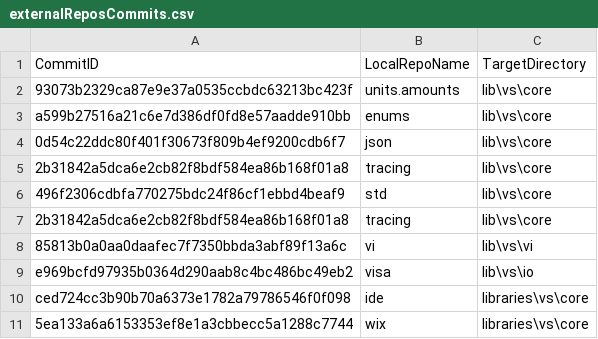
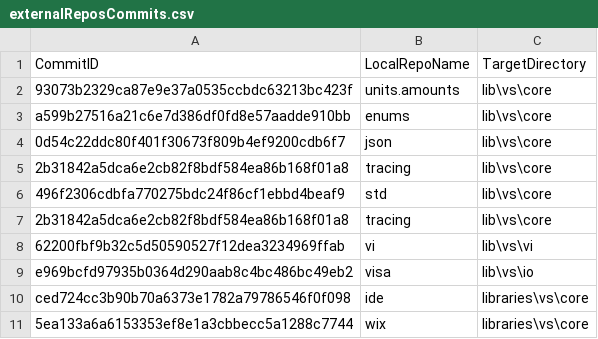
Before and after one commit to ATECoder/dn.vi.ivi, a CSV file: externalReposCommits.csv, drawn as a sheet.

```diff
--- a/externalReposCommits.csv
+++ b/externalReposCommits.csv
@@ -7,3 +7,3 @@ a599b27516a21c6e7d386df0fd8e57aadde910bb,enums,lib\vs\core
 2b31842a5dca6e2cb82f8bdf584ea86b168f01a8,tracing,lib\vs\core
-85813b0a0aa0daafec7f7350bbda3abf89f13a6c,vi,lib\vs\vi
+62200fbf9b32c5d50590527f12dea3234969ffab,vi,lib\vs\vi
 e969bcfd97935b0364d290aab8c4bc486bc49eb2,visa,lib\vs\io
```
Also changed, not shown: 4 other files.
